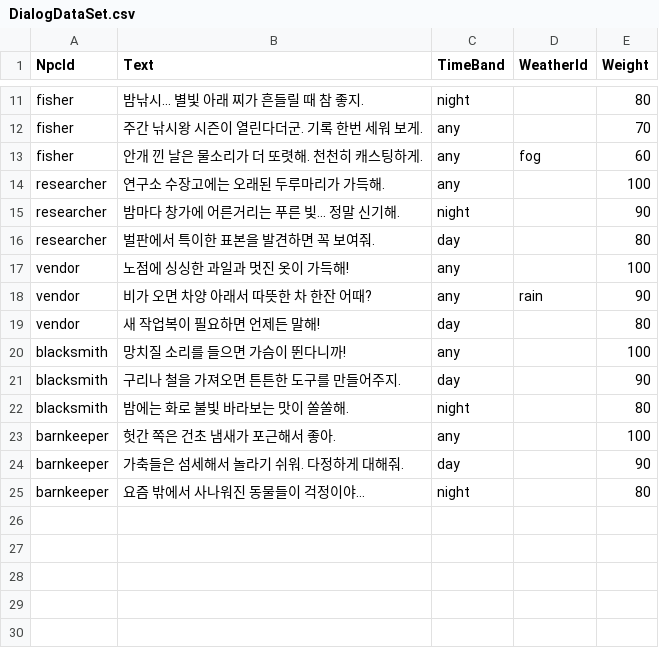
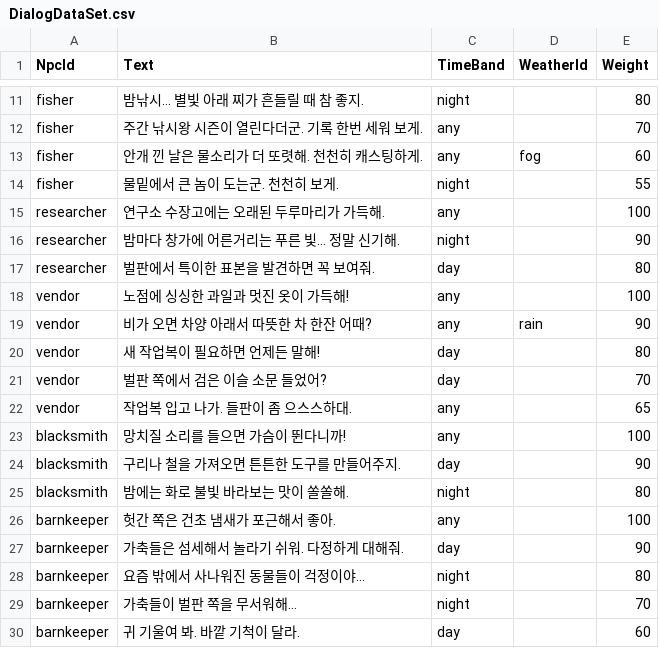
Before and after one commit to Sprityoon/mswgitt, a CSV file: RootDesk/MyDesk/NPC/DataSets/DialogDataSet.csv, drawn as a sheet; only a part is shown, gaps mark what is left out.

```diff
--- a/RootDesk/MyDesk/NPC/DataSets/DialogDataSet.csv
+++ b/RootDesk/MyDesk/NPC/DataSets/DialogDataSet.csv
@@ -13,2 +13,3 @@ fisher,주간 낚시왕 시즌이 열린다더군. 기록 한번 세워 보게.,
 fisher,안개 낀 날은 물소리가 더 또렷해. 천천히 캐스팅하게.,any,fog,60
+fisher,물밑에서 큰 놈이 도는군. 천천히 보게.,night,,55
 researcher,연구소 수장고에는 오래된 두루마리가 가득해.,any,,100
@@ -19,2 +20,4 @@ vendor,비가 오면 차양 아래서 따뜻한 차 한잔 어때?,any,rain,90
 vendor,새 작업복이 필요하면 언제든 말해!,day,,80
+vendor,벌판 쪽에서 검은 이슬 소문 들었어?,day,,70
+vendor,작업복 입고 나가. 들판이 좀 으스스하대.,any,,65
 blacksmith,망치질 소리를 들으면 가슴이 뛴다니까!,any,,100
@@ -25 +28,3 @@ barnkeeper,가축들은 섬세해서 놀라기 쉬워. 다정하게 대해줘.,d
 barnkeeper,요즘 밖에서 사나워진 동물들이 걱정이야…,night,,80
+barnkeeper,가축들이 벌판 쪽을 무서워해…,night,,70
+barnkeeper,귀 기울여 봐. 바깥 기척이 달라.,day,,60
```
Also changed, not shown: RootDesk/MyDesk/NPC/DataSets/StoryDialogDataSet.csv, RootDesk/MyDesk/Player/DataSets/SkillDataSet.csv, 32 other files.
